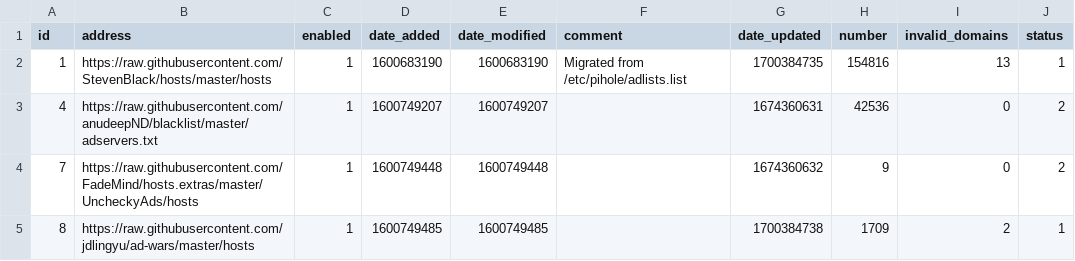
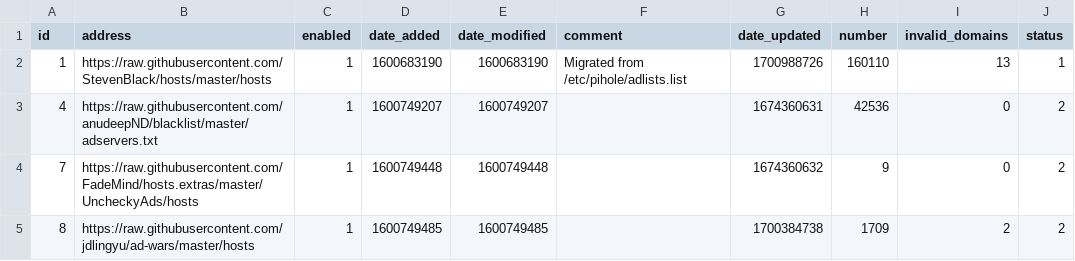
Before and after one commit to johnr9816/my-pihole-lists, a CSV file: adlist.csv, drawn as a sheet.

Commit message:
Updated November 26, 2023  4:00AM

```diff
--- a/adlist.csv
+++ b/adlist.csv
@@ -1,5 +1,5 @@
 id,address,enabled,date_added,date_modified,comment,date_updated,number,invalid_domains,status
-1,https://raw.githubusercontent.com/StevenBlack/hosts/master/hosts,1,1600683190,1600683190,"Migrated from /etc/pihole/adlists.list",1700384735,154816,13,1
+1,https://raw.githubusercontent.com/StevenBlack/hosts/master/hosts,1,1600683190,1600683190,"Migrated from /etc/pihole/adlists.list",1700988726,160110,13,1
 4,https://raw.githubusercontent.com/anudeepND/blacklist/master/adservers.txt,1,1600749207,1600749207,,1674360631,42536,0,2
 7,https://raw.githubusercontent.com/FadeMind/hosts.extras/master/UncheckyAds/hosts,1,1600749448,1600749448,,1674360632,9,0,2
-8,https://raw.githubusercontent.com/jdlingyu/ad-wars/master/hosts,1,1600749485,1600749485,,1700384738,1709,2,1
+8,https://raw.githubusercontent.com/jdlingyu/ad-wars/master/hosts,1,1600749485,1600749485,,1700384738,1709,2,2
```
